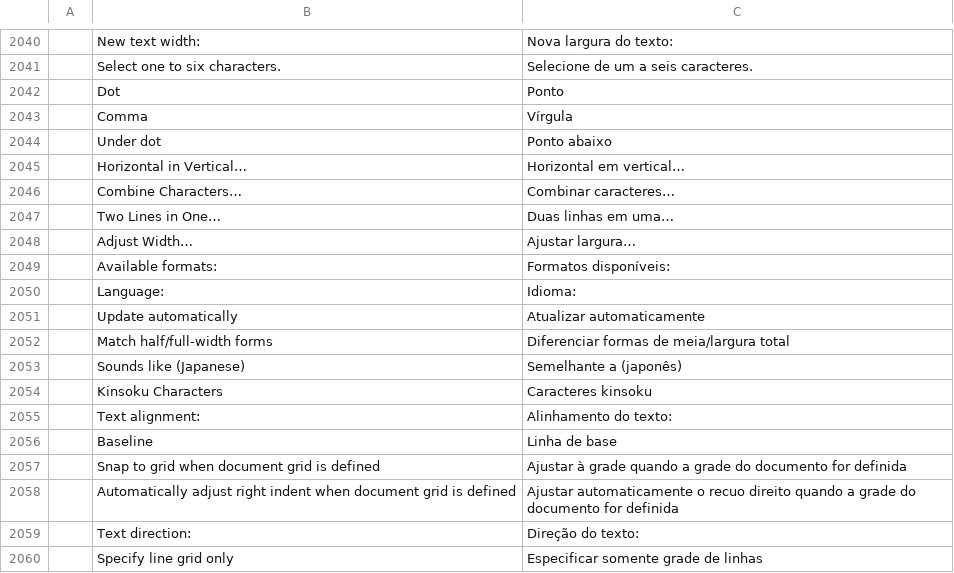
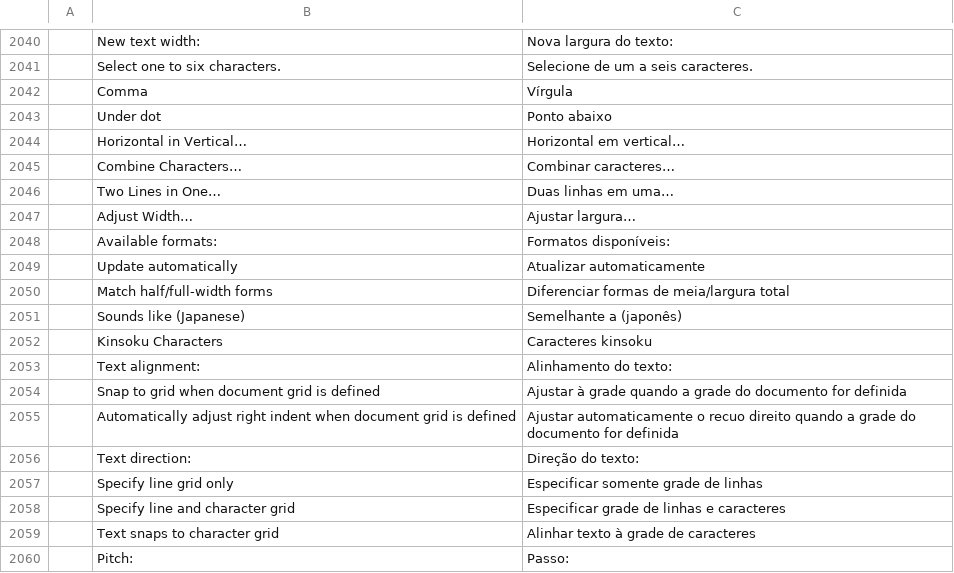
Before and after one commit to goyamamoto/craft-i18n, a TSV file: locales/pt-br/wordcraft.tsv, drawn as a sheet; only a part is shown, gaps mark what is left out; the shorter side is filled out with more unchanged rows; the diff names each change by its address in the sheet, - before the commit and + after, or states it on an @@ line.

Commit message:
WordCraft-ja: ja rows for document windows (wordcraft caa14c8b); drop overrides that repeat common.tsv (local, not published)

```diff
--- a/locales/pt-br/wordcraft.tsv
+++ b/locales/pt-br/wordcraft.tsv
-row 2042:  | Dot | Ponto
-row 2050:  | Language: | Idioma:
-row 2056:  | Baseline | Linha de base
```
Also changed, not shown: locales/bg/wordcraft.tsv, locales/ja/wordcraft.tsv, 15 other files.
